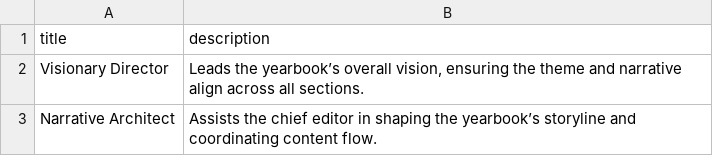
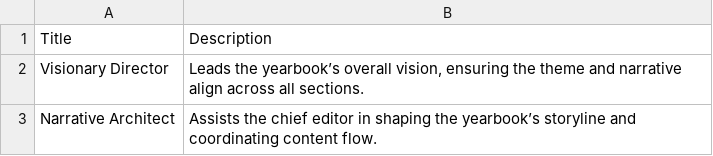
Before and after one commit to kappter/kappquiz, a CSV file: vocab-sets/Yearbook-Staff-Roles.csv, drawn as a sheet; only a part is shown.

Commit message:
Add files via upload

```diff
--- a/vocab-sets/Yearbook-Staff-Roles.csv
+++ b/vocab-sets/Yearbook-Staff-Roles.csv
@@ -1,2 +1,2 @@
-"title","description"
+"Title","Description"
 "Visionary Director","Leads the yearbook’s overall vision, ensuring the theme and narrative align across all sections."
```
